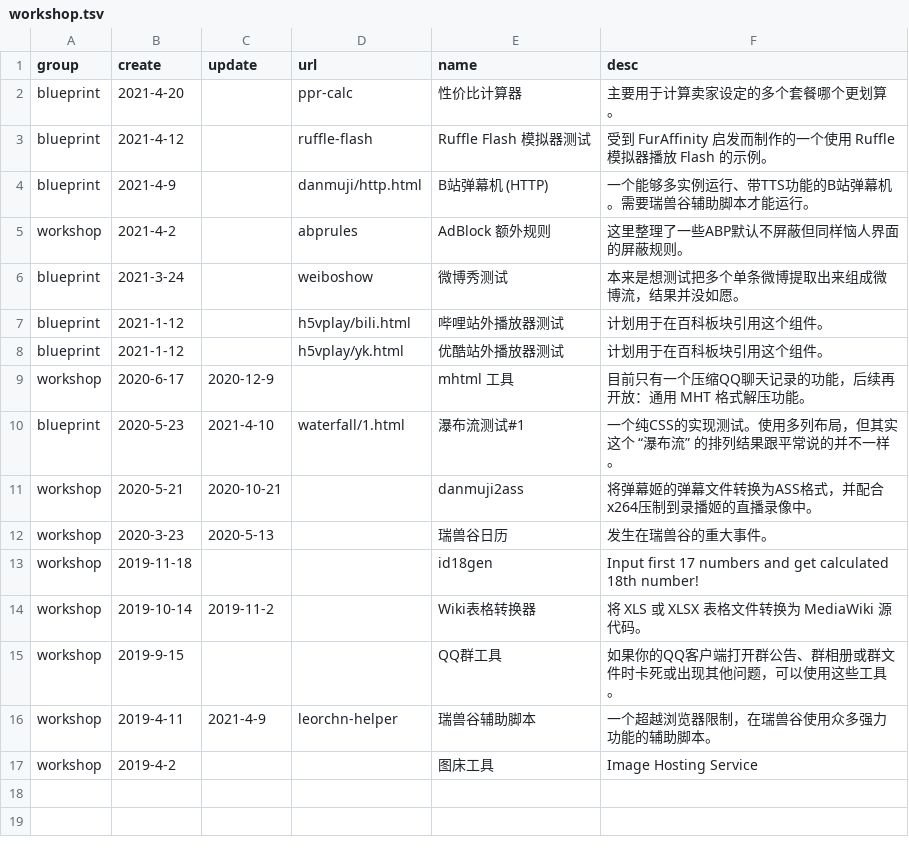
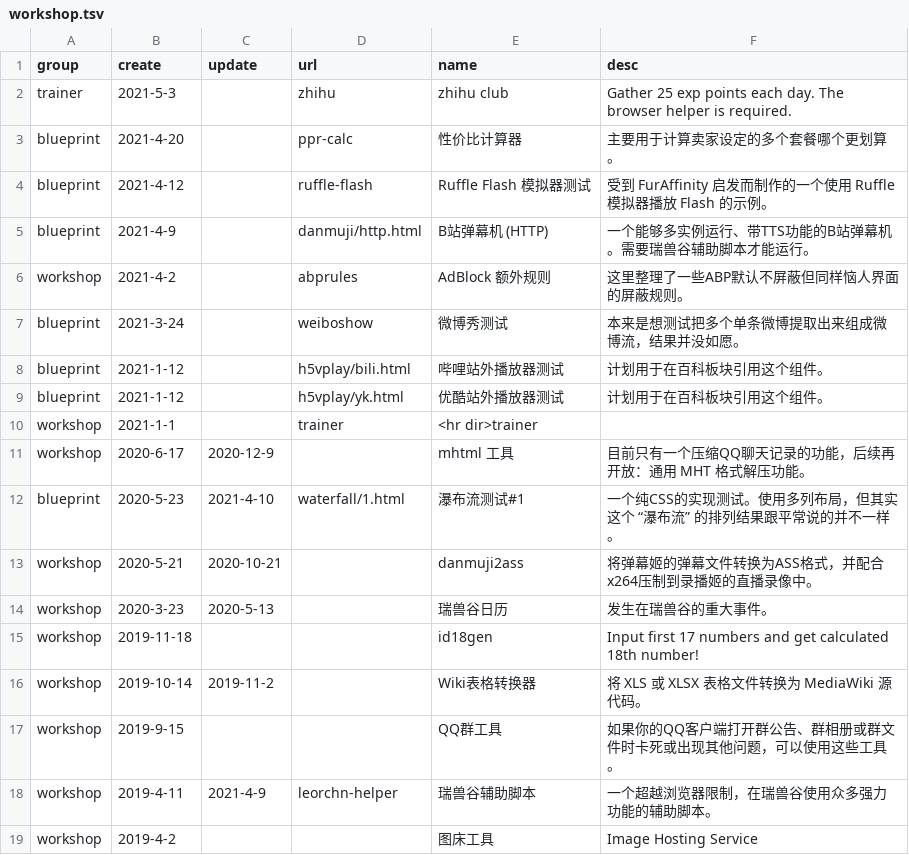
Before and after one commit to LEORChn/LEORChn.github.io, a TSV file: _data/workshop.tsv, drawn as a sheet.

```diff
--- a/_data/workshop.tsv
+++ b/_data/workshop.tsv
@@ -1,2 +1,3 @@
 group	create	update	url	name	desc
+trainer	2021-5-3		zhihu	zhihu club	Gather 25 exp points each day. The browser helper is required.
 blueprint	2021-4-20		ppr-calc	性价比计算器	主要用于计算卖家设定的多个套餐哪个更划算。
@@ -8,2 +9,3 @@ blueprint	2021-1-12		h5vplay/bili.html	哔哩站外播放器测试	计划用于
 blueprint	2021-1-12		h5vplay/yk.html	优酷站外播放器测试	计划用于在百科板块引用这个组件。
+workshop	2021-1-1		trainer	<hr dir>trainer	
 workshop	2020-6-17	2020-12-9		mhtml 工具	目前只有一个压缩QQ聊天记录的功能，后续再开放：通用 MHT 格式解压功能。
```
Also changed, not shown: 8 other files.
